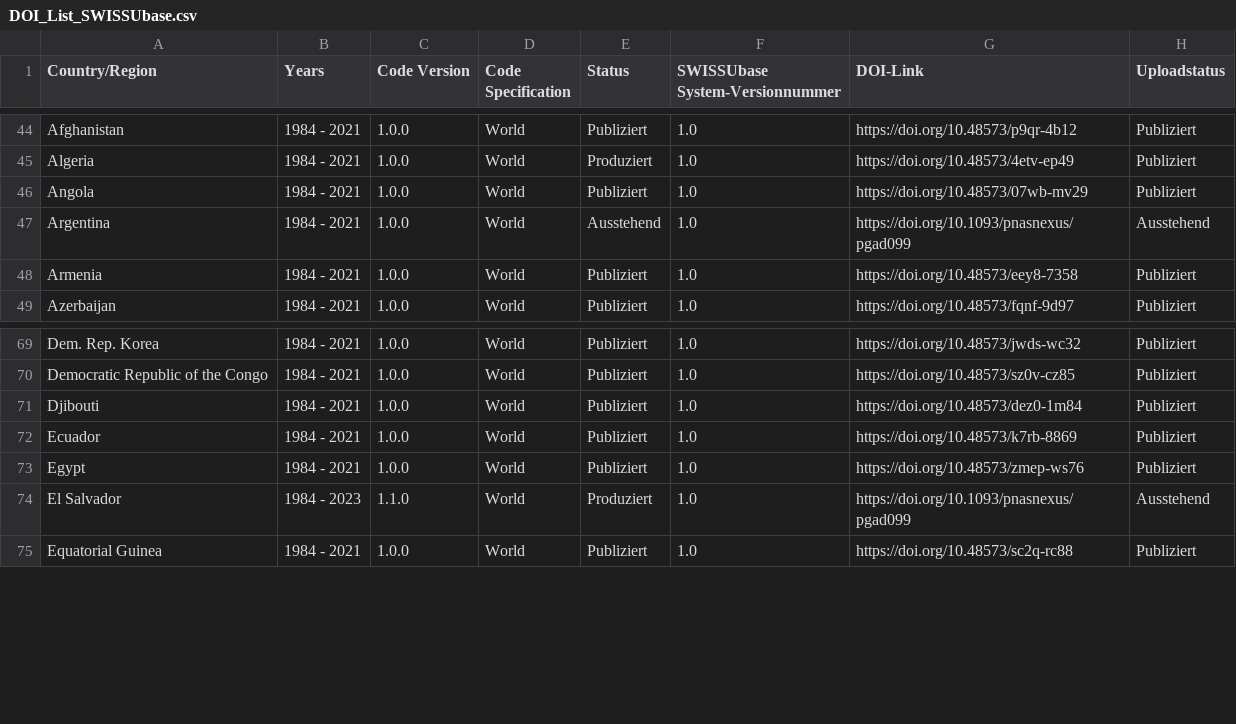
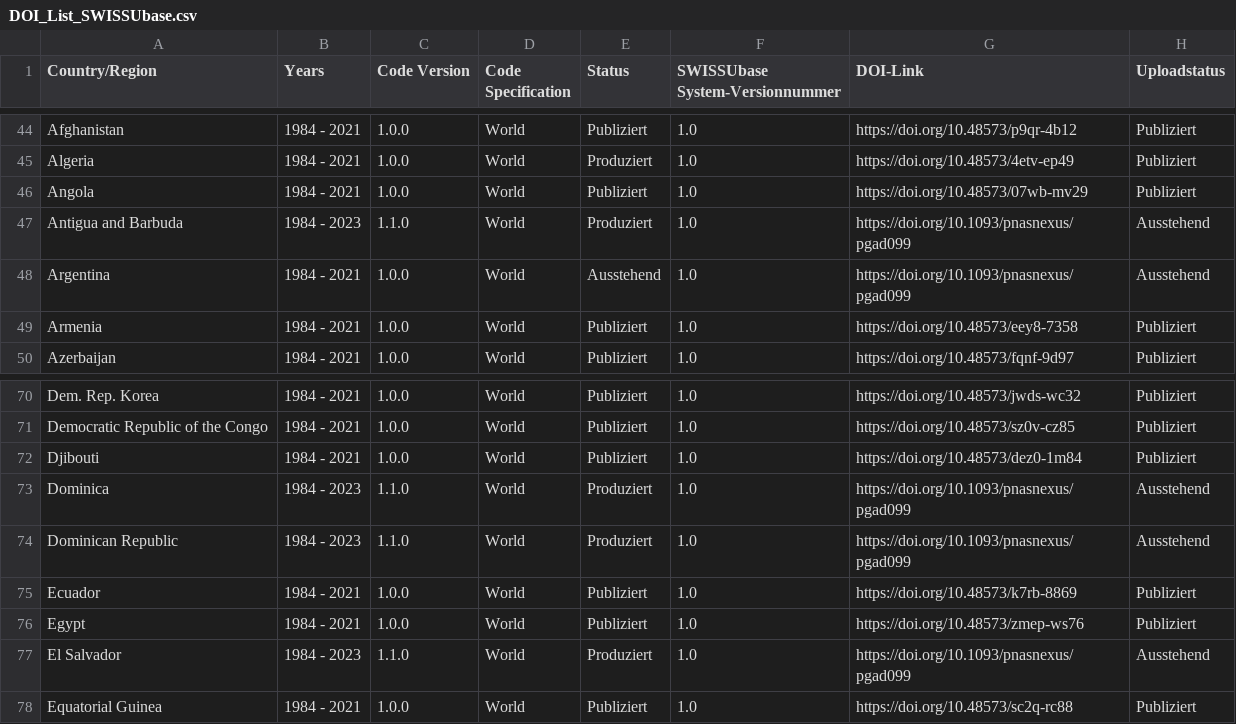
Before and after one commit to plehnert/surfacegroups, a CSV file: DOI_List_SWISSUbase.csv, drawn as a sheet; only a part is shown, gaps mark what is left out.

Commit message:
Update DOI_List_SWISSUbase.csv

```diff
--- a/DOI_List_SWISSUbase.csv
+++ b/DOI_List_SWISSUbase.csv
@@ -46,2 +46,3 @@ Algeria,1984 - 2021,1.0.0,World,Produziert,1.0,https://doi.org/10.48573/4etv-ep4
 Angola,1984 - 2021,1.0.0,World,Publiziert,1.0,https://doi.org/10.48573/07wb-mv29,Publiziert
+Antigua and Barbuda,1984 - 2023,1.1.0,World,Produziert,1.0,https://doi.org/10.1093/pnasnexus/pgad099,Ausstehend
 Argentina,1984 - 2021,1.0.0,World,Ausstehend,1.0,https://doi.org/10.1093/pnasnexus/pgad099,Ausstehend
@@ -71,2 +72,4 @@ Democratic Republic of the Congo,1984 - 2021,1.0.0,World,Publiziert,1.0,https://
 Djibouti,1984 - 2021,1.0.0,World,Publiziert,1.0,https://doi.org/10.48573/dez0-1m84,Publiziert
+Dominica,1984 - 2023,1.1.0,World,Produziert,1.0,https://doi.org/10.1093/pnasnexus/pgad099,Ausstehend
+Dominican Republic,1984 - 2023,1.1.0,World,Produziert,1.0,https://doi.org/10.1093/pnasnexus/pgad099,Ausstehend
 Ecuador,1984 - 2021,1.0.0,World,Publiziert,1.0,https://doi.org/10.48573/k7rb-8869,Publiziert
```
